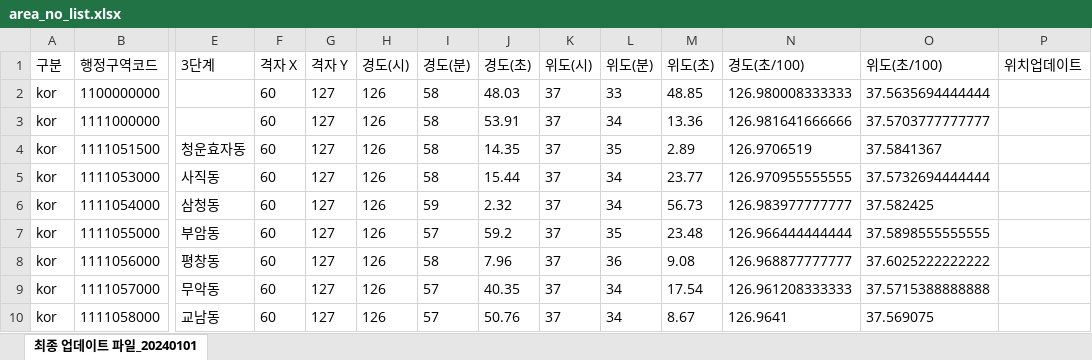
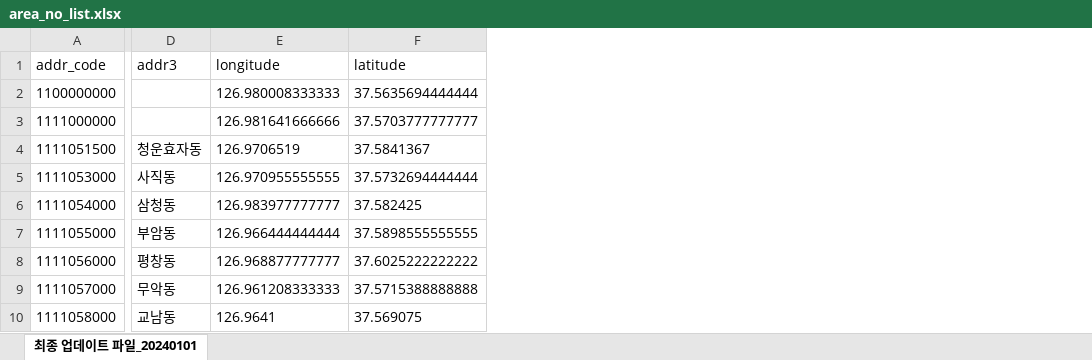
Before and after one commit to zelopy/de-3-6-1, an Excel workbook: SeoulBikeWithPollen/pollen/area_no_list.xlsx, sheet 최종 업데이트 파일_20240101, drawn as a sheet; only a part is shown, gaps mark what is left out; values as stored, in another font and other column widths than the file's, no borders; removed rows and columns are numbered as before the commit, all else as after; rows hold the shown columns only; the diff names each change by its address in the sheet, - before the commit and + after, or states it on an @@ line.

Commit message:
꽃가루 API페이지 추가, 행정구역코드 DB검색, API 호출 로직 추가

```diff
--- a/SeoulBikeWithPollen/pollen/area_no_list.xlsx (sheet 최종 업데이트 파일_20240101)
+++ b/SeoulBikeWithPollen/pollen/area_no_list.xlsx (sheet 최종 업데이트 파일_20240101)
-column A, rows 2-10: all kor
-column F, rows 2-10: all 60
-column G, rows 2-10: all 127
-column H, rows 2-10: all 126
-column I, rows 2-10: 58 | 58 | 58 | 58 | 59 | 57 | 58 | 57 | 57
-column J, rows 2-10: 48.03 | 53.91 | 14.35 | 15.44 | 2.32 | 59.2 | 7.96 | 40.35 | 50.76
-column K, rows 2-10: all 37
-column L, rows 2-10: 33 | 34 | 35 | 34 | 34 | 35 | 36 | 34 | 34
-column M, rows 2-10: 48.85 | 13.36 | 2.89 | 23.77 | 56.73 | 23.48 | 9.08 | 17.54 | 8.67
-column P, empty
-row 1: 구분 | 행정구역코드 | 3단계 | 격자 X | 격자 Y | 경도(시) | 경도(분) | 경도(초) | 위도(시) | 위도(분) | 위도(초) | 경도(초/100) | 위도(초/100) | 위치업데이트
+row 1: addr_code | addr3 | longitude | latitude
```
Also changed, not shown: 6 other files.
